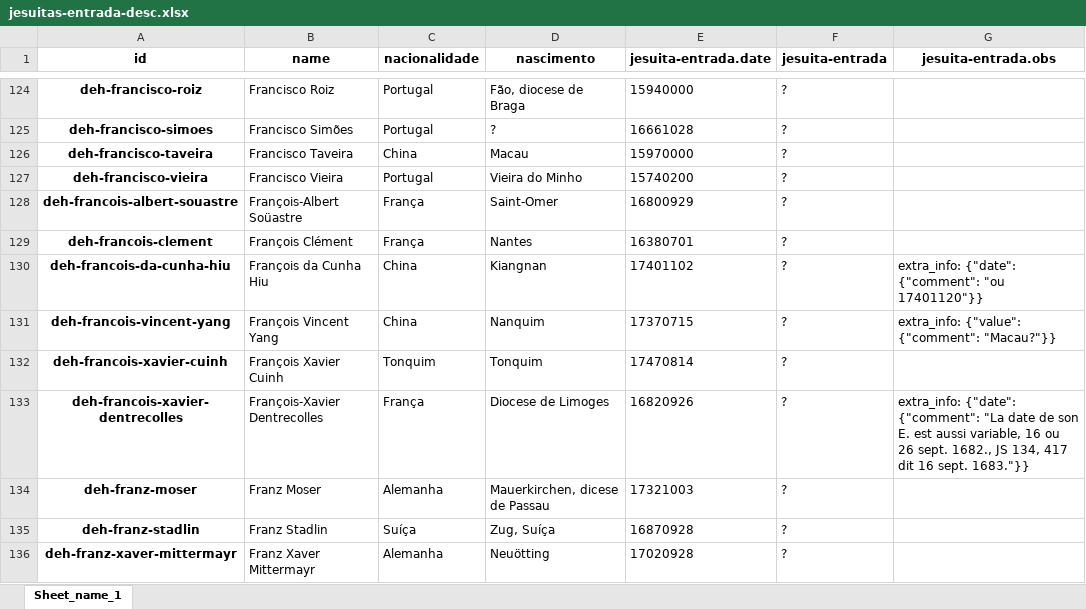
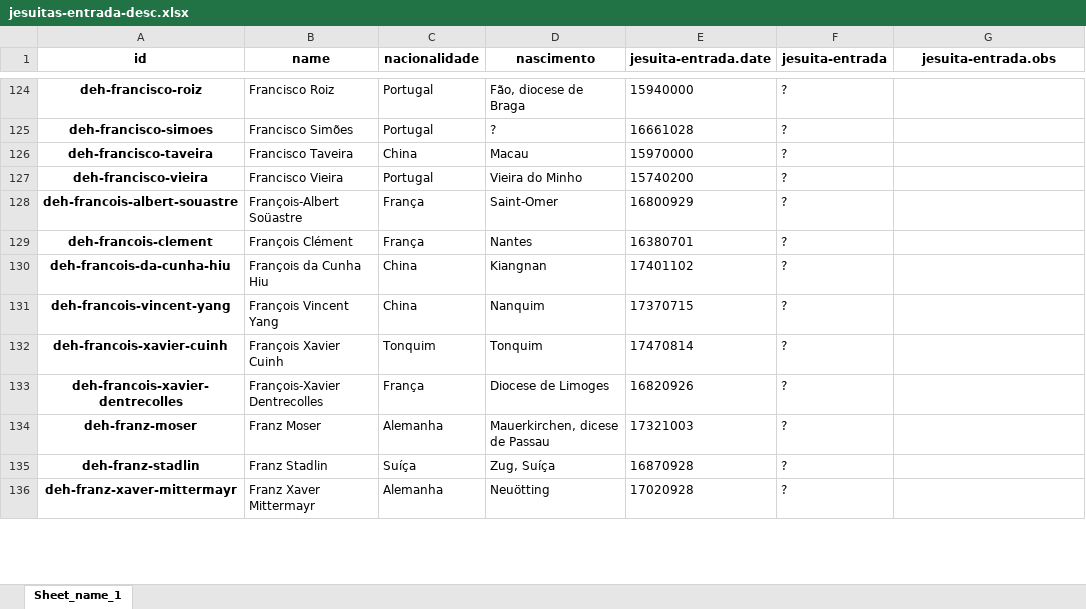
Before and after one commit to joaquimrcarvalho/dehergne-locations, an Excel workbook: inferences/jesuitas-entrada-desc.xlsx, sheet Sheet_name_1, drawn as a sheet; only a part is shown, gaps mark what is left out; values as stored, in another font and other column widths than the file's, no borders; the diff covers the shown part only; the diff names each change by its address in the sheet, - before the commit and + after, or states it on an @@ line.

```diff
--- a/inferences/jesuitas-entrada-desc.xlsx (sheet Sheet_name_1)
+++ b/inferences/jesuitas-entrada-desc.xlsx (sheet Sheet_name_1)
-G130 (jesuita-entrada.obs): extra_info: {"date": {"comment": "ou 17401120"}}
+G130 (jesuita-entrada.obs): (empty)
-G131 (jesuita-entrada.obs): extra_info: {"value": {"comment": "Macau?"}}
+G131 (jesuita-entrada.obs): (empty)
-G133 (jesuita-entrada.obs): extra_info: {"date": {"comment": "La date de son E. est aussi variable, 16 ou 26 sept. 1682., JS 134, 417 dit 16 sept. 1683."}}
+G133 (jesuita-entrada.obs): (empty)
```
Also changed, not shown: 63 edited cells elsewhere in this sheet, 8 other files.
